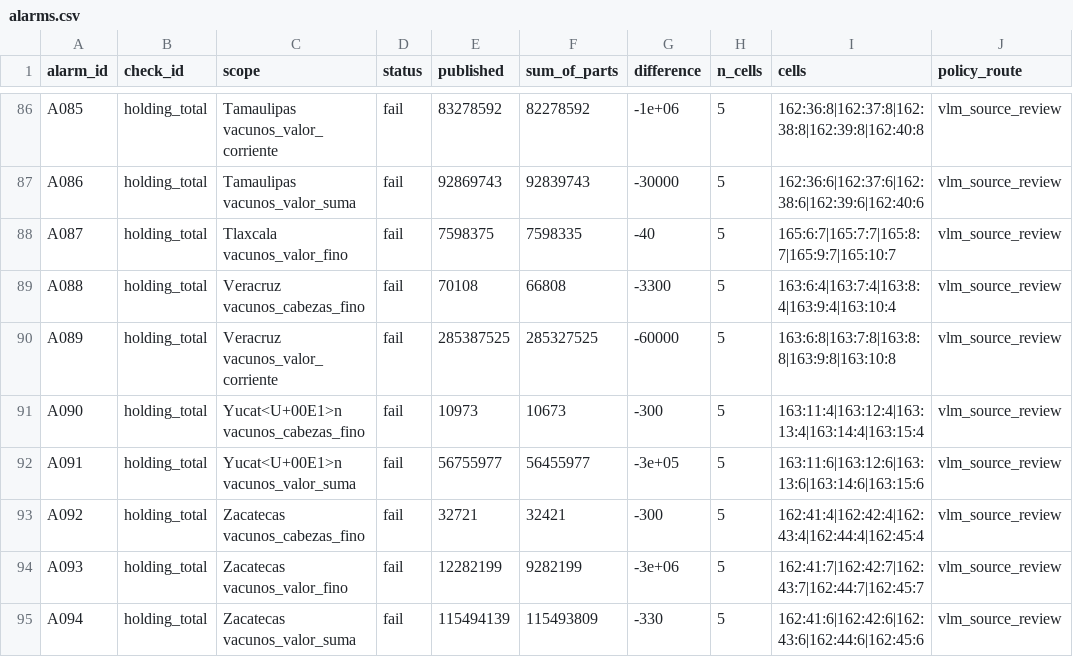
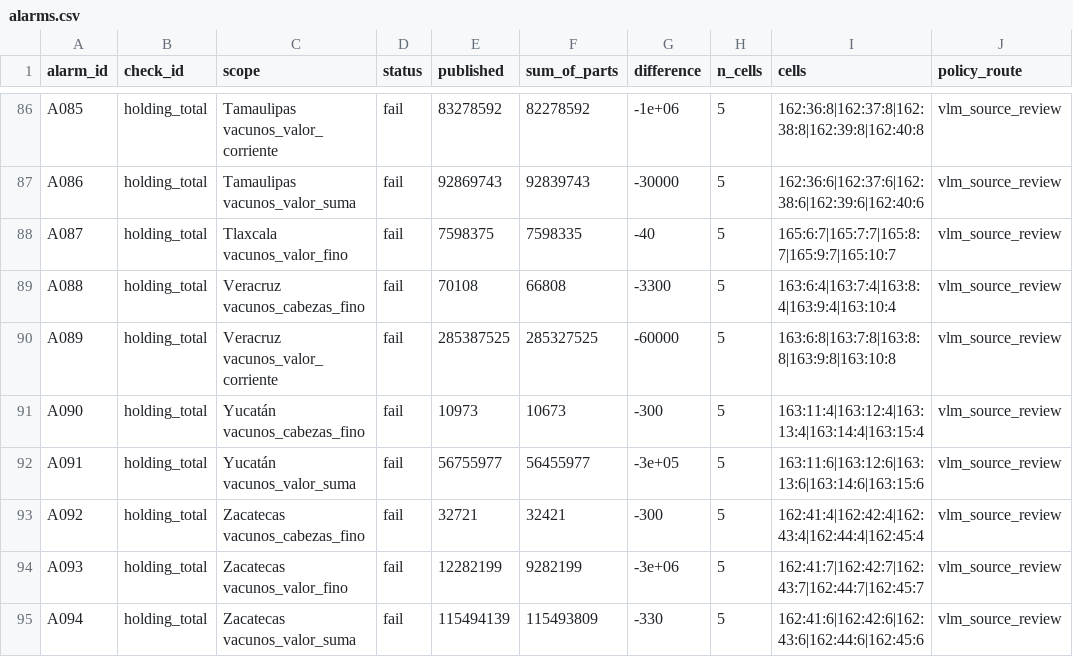
Before and after one commit to alexume/ai-economic-history-practice, a CSV file: censo_1950/data/review/alarms.csv, drawn as a sheet; only a part is shown, gaps mark what is left out; the diff covers the shown part only; the diff names each change by its address in the sheet, - before the commit and + after, or states it on an @@ line.

```diff
--- a/censo_1950/data/review/alarms.csv
+++ b/censo_1950/data/review/alarms.csv
-C91 (scope): Yucat<U+00E1>n vacunos_cabezas_fino
+C91 (scope): Yucatán vacunos_cabezas_fino
-C92 (scope): Yucat<U+00E1>n vacunos_valor_suma
+C92 (scope): Yucatán vacunos_valor_suma
```
Also changed, not shown: 40 edited cells elsewhere in this file, censo_1950/data/consolidated/census_long.csv, censo_1950/data/extracted/long.csv, 9 other files.
